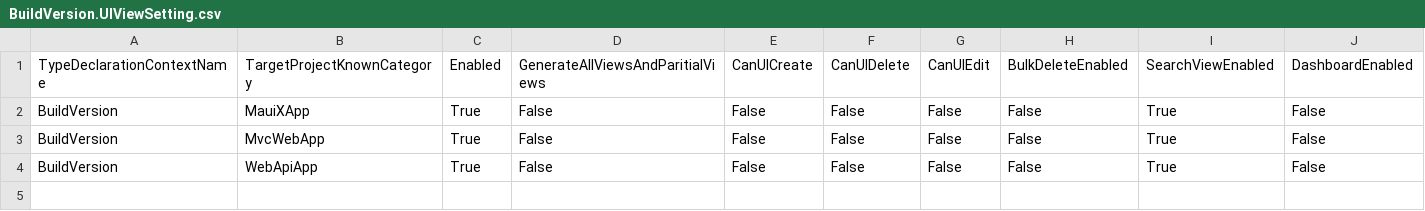
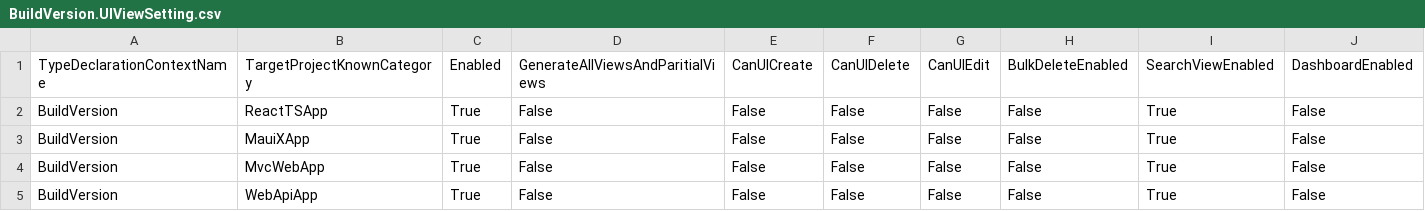
Before and after one commit to ntierontime/AdventureWorksLT2019, a CSV file: .cg/.persist/UIViewSettings/BuildVersion.UIViewSetting.csv, drawn as a sheet; only a part is shown; rows hold the shown columns only; the diff names each change by its address in the sheet, - before the commit and + after, or states it on an @@ line.

```diff
--- a/.cg/.persist/UIViewSettings/BuildVersion.UIViewSetting.csv
+++ b/.cg/.persist/UIViewSettings/BuildVersion.UIViewSetting.csv
+row 2: BuildVersion | ReactTSApp | True | False | False | False | False | False | True | False
```
Also changed, not shown: .cg/.persist/UIViewSettings/CustomerAddress.UIViewSetting.csv, .cg/.persist/UIViewSettings/ProductCategory.UIViewSetting.csv, 9 other files.
